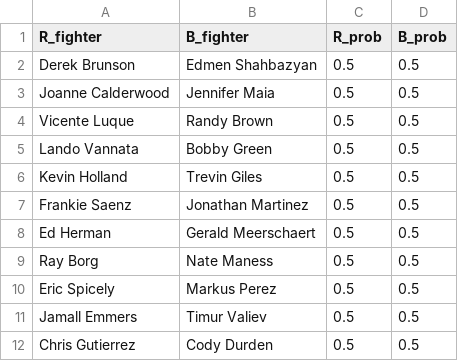
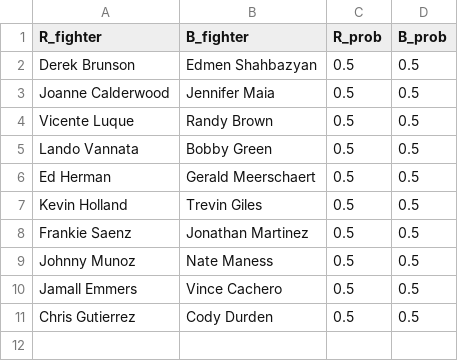
Before and after one commit to shortlikeafox/tiger-millionaire, a CSV file: competition_dummies/task-dummy.csv, drawn as a sheet.

```diff
--- a/competition_dummies/task-dummy.csv
+++ b/competition_dummies/task-dummy.csv
@@ -5,8 +5,7 @@ Vicente Luque,Randy Brown,0.5,0.5
 Lando Vannata,Bobby Green,0.5,0.5
+Ed Herman,Gerald Meerschaert,0.5,0.5
 Kevin Holland,Trevin Giles,0.5,0.5
 Frankie Saenz,Jonathan Martinez,0.5,0.5
-Ed Herman,Gerald Meerschaert,0.5,0.5
-Ray Borg,Nate Maness,0.5,0.5
-Eric Spicely,Markus Perez,0.5,0.5
-Jamall Emmers,Timur Valiev,0.5,0.5
+Johnny Munoz,Nate Maness,0.5,0.5
+Jamall Emmers,Vince Cachero,0.5,0.5
 Chris Gutierrez,Cody Durden,0.5,0.5
```
Also changed, not shown: competition_dummies/brunson-shahbazyan-submission.csv, data/upcoming-event.csv, 23 other files.
